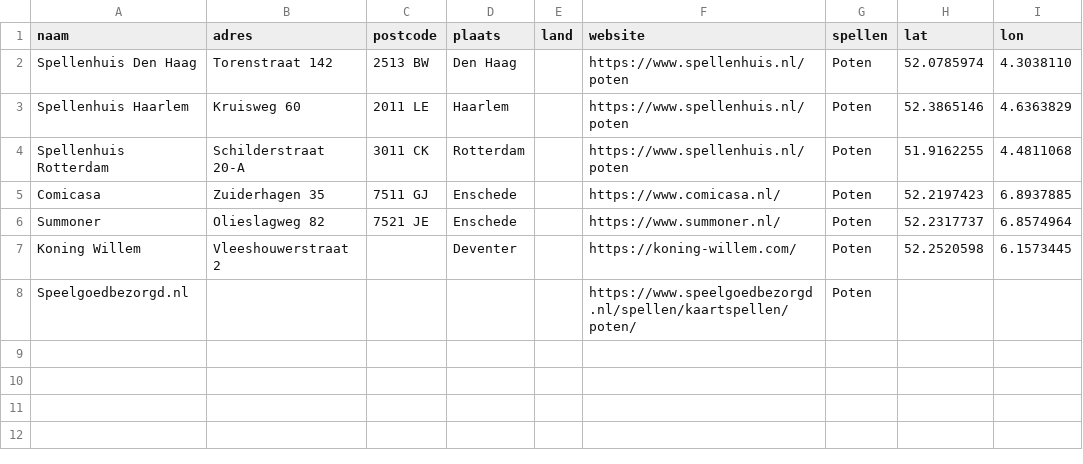
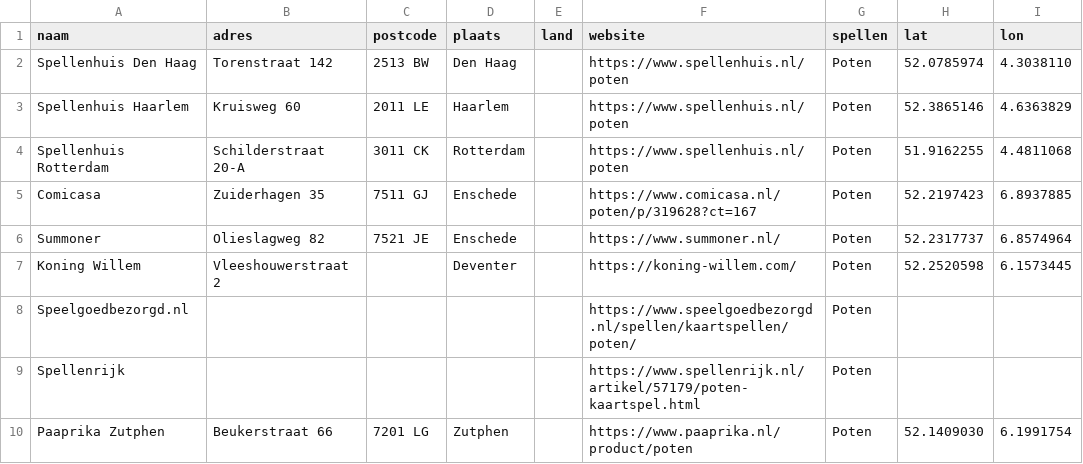
Before and after one commit to sjoerdyska/yskagames.github.io, a CSV file: verkooppunten.csv, drawn as a sheet.

Commit message:
Add files via upload

```diff
--- a/verkooppunten.csv
+++ b/verkooppunten.csv
@@ -4,3 +4,3 @@ Spellenhuis Haarlem;Kruisweg 60;2011 LE;Haarlem;;https://www.spellenhuis.nl/pote
 Spellenhuis Rotterdam;Schilderstraat 20-A;3011 CK;Rotterdam;;https://www.spellenhuis.nl/poten;Poten;51.9162255;4.4811068
-Comicasa;Zuiderhagen 35;7511 GJ;Enschede;;https://www.comicasa.nl/;Poten;52.2197423;6.8937885
+Comicasa;Zuiderhagen 35;7511 GJ;Enschede;;https://www.comicasa.nl/poten/p/319628?ct=167;Poten;52.2197423;6.8937885
 Summoner;Olieslagweg 82;7521 JE;Enschede;;https://www.summoner.nl/;Poten;52.2317737;6.8574964
@@ -8 +8,3 @@ Koning Willem;Vleeshouwerstraat 2;;Deventer;;https://koning-willem.com/;Poten;52
 Speelgoedbezorgd.nl;;;;;https://www.speelgoedbezorgd.nl/spellen/kaartspellen/poten/;Poten;;
+Spellenrijk;;;;;https://www.spellenrijk.nl/artikel/57179/poten-kaartspel.html;Poten;;
+Paaprika Zutphen;Beukerstraat 66;7201 LG;Zutphen;;https://www.paaprika.nl/product/poten;Poten;52.1409030;6.1991754
```
